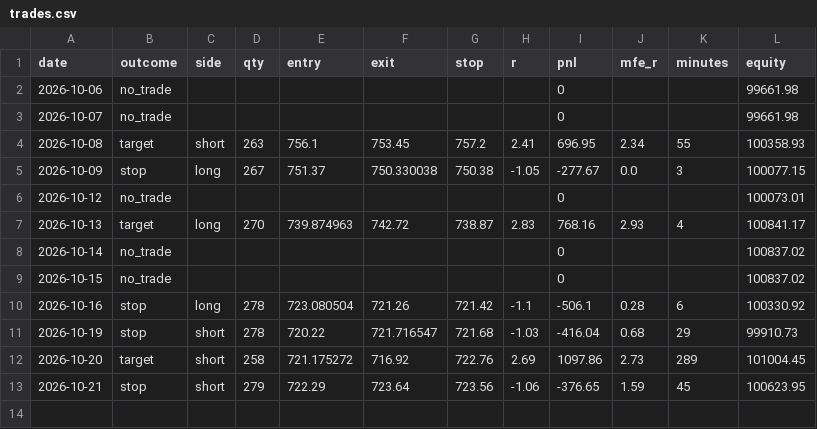
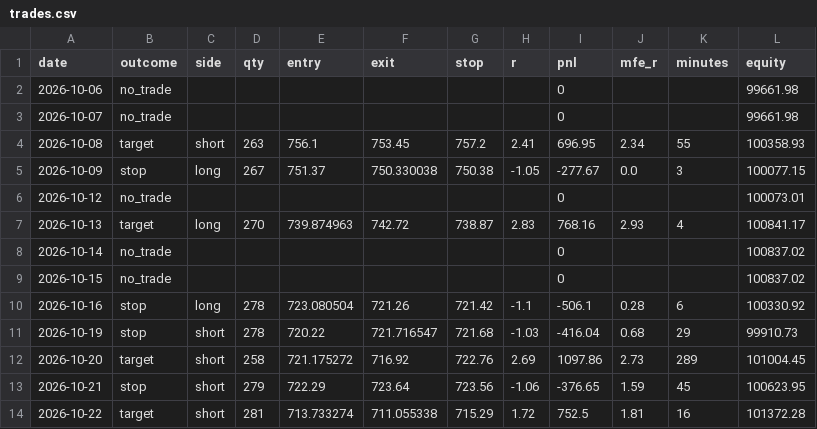
Before and after one commit to justyasen/ifvg-bot, a CSV file: trades.csv, drawn as a sheet.

Commit message:
log 2026-10-22

```diff
--- a/trades.csv
+++ b/trades.csv
@@ -13 +13,2 @@ date,outcome,side,qty,entry,exit,stop,r,pnl,mfe_r,minutes,equity
 2026-10-21,stop,short,279,722.29,723.64,723.56,-1.06,-376.65,1.59,45,100623.95
+2026-10-22,target,short,281,713.733274,711.055338,715.29,1.72,752.5,1.81,16,101372.28
```
